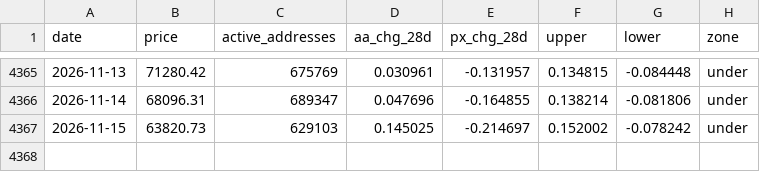
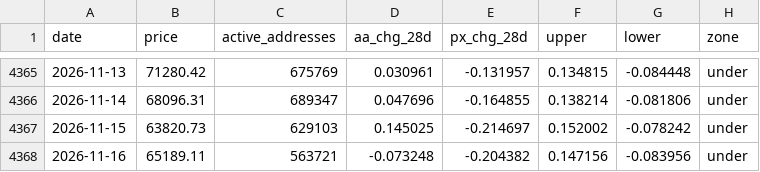
Before and after one commit to tlzkrh1029/onchain, a CSV file: data/aasi.csv, drawn as a sheet; only a part is shown, gaps mark what is left out; the diff names each change by its address in the sheet, - before the commit and + after, or states it on an @@ line.

```diff
--- a/data/aasi.csv
+++ b/data/aasi.csv
+row 4368: 2026-11-16 | 65189.11 | 563721 | -0.073248 | -0.204382 | 0.147156 | -0.083956 | under
```
Also changed, not shown: data/coinmetrics_btc.csv.
